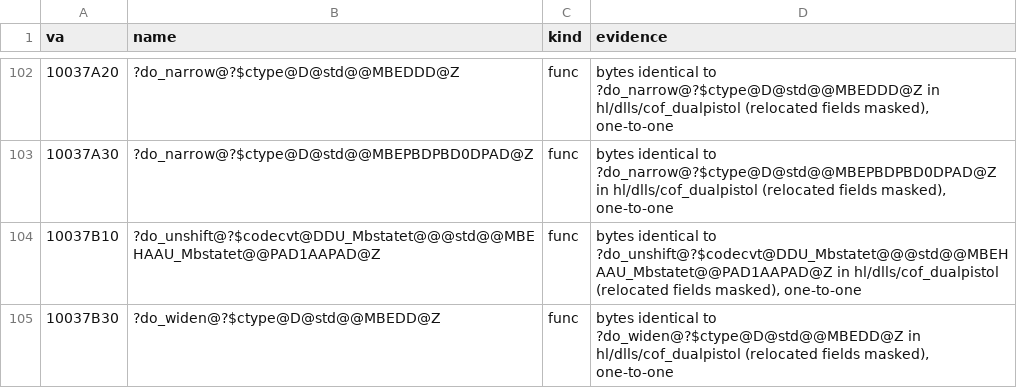
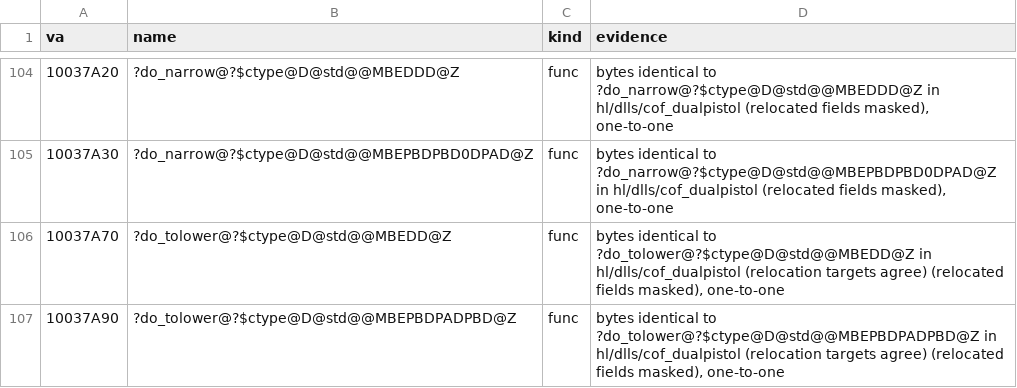
Before and after one commit to caixax/DeCoF, a CSV file: tools/symbols/hl_bytes.csv, drawn as a sheet; only a part is shown, gaps mark what is left out; the shorter side is filled out with more unchanged rows; the diff covers the shown part only; the diff names each change by its address in the sheet, - before the commit and + after, or states it on an @@ line.

Commit message:
hl: 9 more STL instantiations named by relocation targets and ICF folds (class LIB)

```diff
--- a/tools/symbols/hl_bytes.csv
+++ b/tools/symbols/hl_bytes.csv
+row 106: 10037A70 | ?do_tolower@?$ctype@D@std@@MBEDD@Z | func | bytes identical to ?do_tolower@?$ctype@D@std@@MBEDD@Z in hl/dlls/cof_dualpistol (relocation targets agree) (relocated fields masked), one-to-one
+row 107: 10037A90 | ?do_tolower@?$ctype@D@std@@MBEPBDPADPBD@Z | func | bytes identical to ?do_tolower@?$ctype@D@std@@MBEPBDPADPBD@Z in hl/dlls/cof_dualpistol (relocation targets agree) (relocated fields masked), one-to-one
```
Also changed, not shown: 7 added rows elsewhere in this file, 7 other files.
